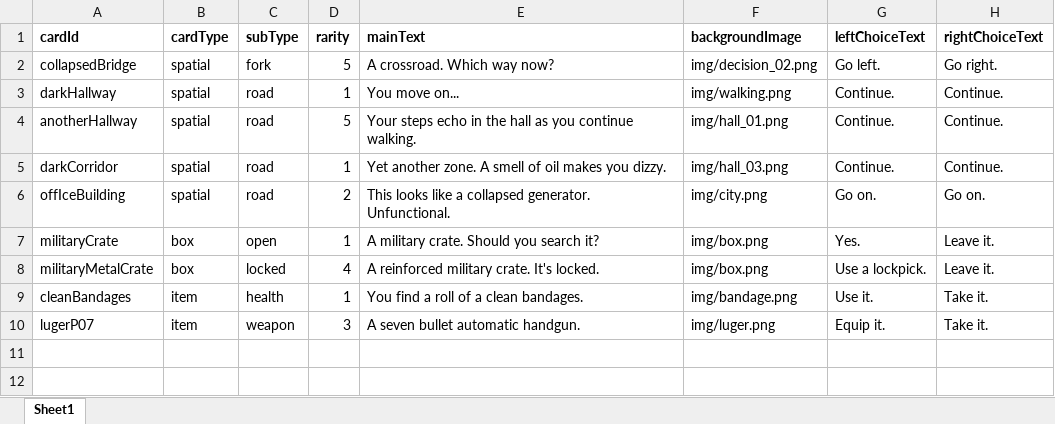
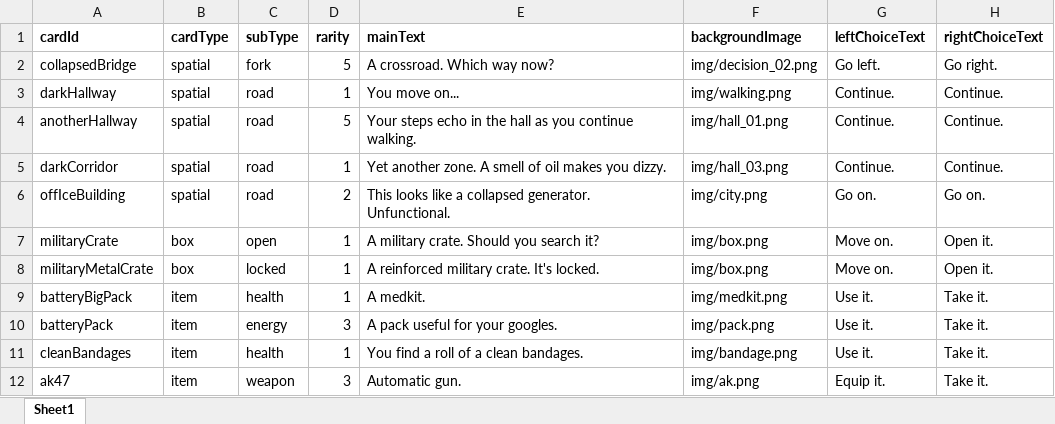
Before and after one commit to gerdax/Nest, an Excel workbook: story.xlsx, sheet Sheet1, drawn as a sheet; values as stored, in another font and other column widths than the file's, no borders; addresses are those after the commit; the diff names each change by its address in the sheet, - before the commit and + after, or states it on an @@ line.

```diff
--- a/story.xlsx (sheet Sheet1)
+++ b/story.xlsx (sheet Sheet1)
-G7 (leftChoiceText): Yes.
+G7 (leftChoiceText): Move on.
-H7:H8 (rightChoiceText): Leave it.
+H7:H8 (rightChoiceText): Open it.
-D8 (rarity): 4
+D8 (rarity): 1
-G8 (leftChoiceText): Use a lockpick.
+G8 (leftChoiceText): Move on.
+row 9: batteryBigPack | item | health | 1 | A medkit. | img/medkit.png | Use it. | Take it.
+row 10: batteryPack | item | energy | 3 | A pack useful for your googles. | img/pack.png | Use it. | Take it.
-A12 (cardId): lugerP07
+A12 (cardId): ak47
-E12 (mainText): A seven bullet automatic handgun.
+E12 (mainText): Automatic gun.
-F12 (backgroundImage): img/luger.png
+F12 (backgroundImage): img/ak.png
```
Also changed, not shown: 8 other files.
